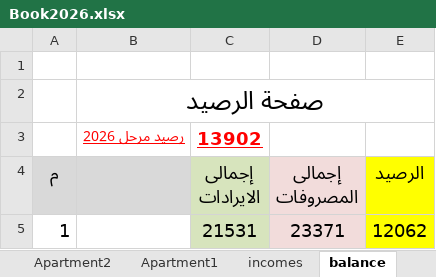
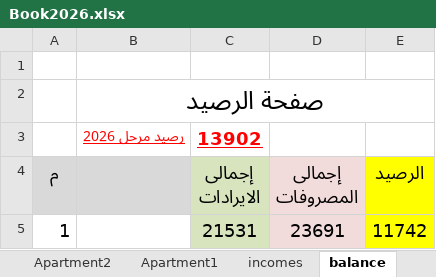
Before and after one commit to wmaa64/syana2024, an Excel workbook: Book2026.xlsx, sheet balance, drawn as a sheet; values as stored, in another font and other column widths than the file's, no borders; the diff names each change by its address in the sheet, - before the commit and + after, or states it on an @@ line.

```diff
--- a/Book2026.xlsx (sheet balance)
+++ b/Book2026.xlsx (sheet balance)
-D5 (إجمالى المصروفات): 23371
+D5 (إجمالى المصروفات): 23691
-E5 (الرصيد): 12062
+E5 (الرصيد): 11742
```
Also changed, not shown: sheet outcomes.
